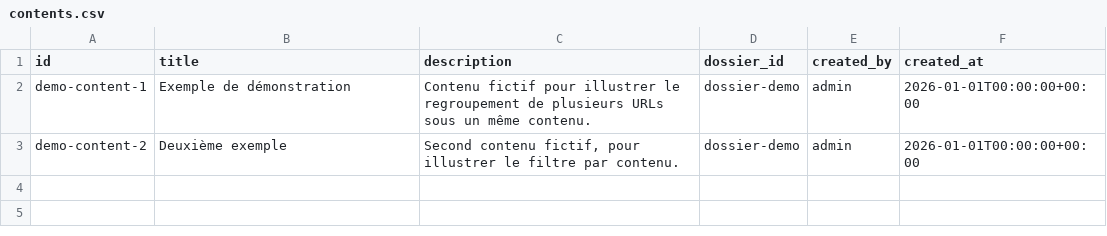
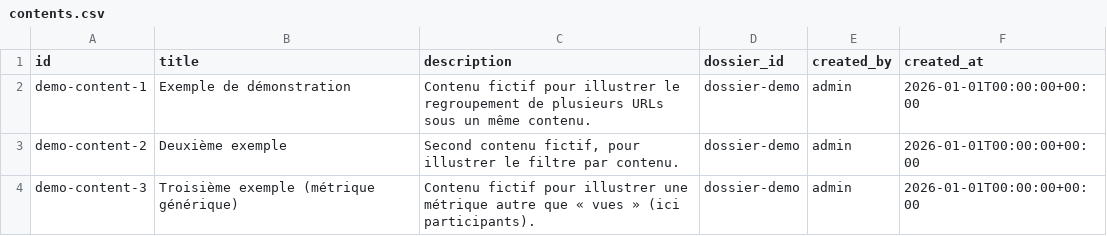
Before and after one commit to bertrandformet/suivi-vues, a CSV file: example_data/contents.csv, drawn as a sheet; the diff names each change by its address in the sheet, - before the commit and + after, or states it on an @@ line.

```diff
--- a/example_data/contents.csv
+++ b/example_data/contents.csv
+row 4: demo-content-3 | Troisième exemple (métrique générique) | Contenu fictif pour illustrer une métrique autre que « vues » (ici participants). | dossier-demo | admin | 2026-01-01T00:00:00+00:00
```
Also changed, not shown: example_data/platforms.csv, example_data/snapshots.csv, 6 other files.
